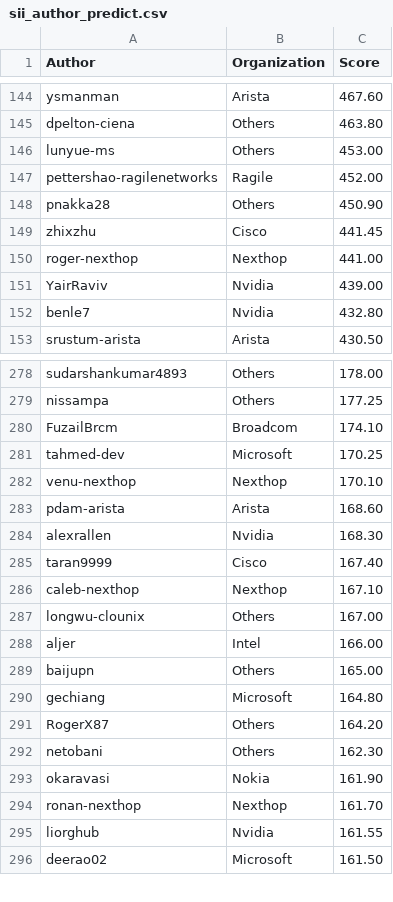
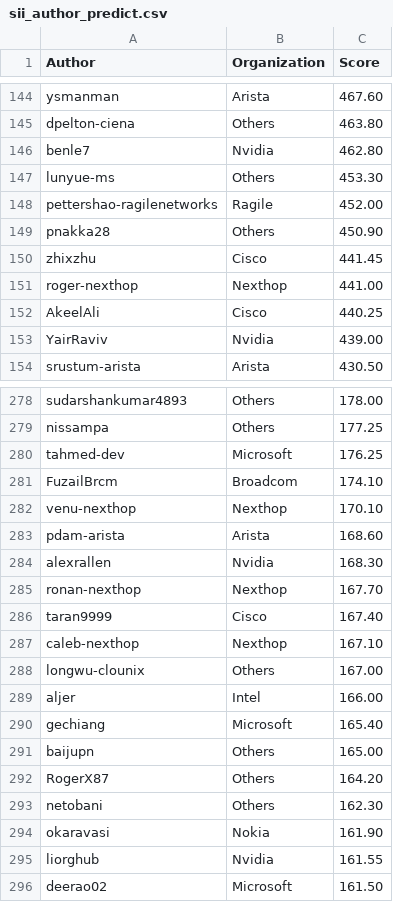
Before and after one commit to sonic-net/sonic-tsc, a CSV file: sii_author_predict.csv, drawn as a sheet; only a part is shown, gaps mark what is left out; the diff covers the shown part only.

Commit message:
[automation] Update Sii Score by azure pipeline.

```diff
--- a/sii_author_predict.csv
+++ b/sii_author_predict.csv
@@ -145,3 +145,4 @@ ysmanman,Arista,467.60
 dpelton-ciena,Others,463.80
-lunyue-ms,Others,453.00
+benle7,Nvidia,462.80
+lunyue-ms,Others,453.30
 pettershao-ragilenetworks,Ragile,452.00
@@ -150,4 +151,4 @@ zhixzhu,Cisco,441.45
 roger-nexthop,Nexthop,441.00
+AkeelAli,Cisco,440.25
 YairRaviv,Nvidia,439.00
-benle7,Nvidia,432.80
 srustum-arista,Arista,430.50
@@ -279,4 +279,4 @@ sudarshankumar4893,Others,178.00
 nissampa,Others,177.25
+tahmed-dev,Microsoft,176.25
 FuzailBrcm,Broadcom,174.10
-tahmed-dev,Microsoft,170.25
 venu-nexthop,Nexthop,170.10
@@ -284,2 +284,3 @@ pdam-arista,Arista,168.60
 alexrallen,Nvidia,168.30
+ronan-nexthop,Nexthop,167.70
 taran9999,Cisco,167.40
@@ -288,4 +289,4 @@ longwu-clounix,Others,167.00
 aljer,Intel,166.00
+gechiang,Microsoft,165.40
 baijupn,Others,165.00
-gechiang,Microsoft,164.80
 RogerX87,Others,164.20
@@ -293,3 +294,2 @@ netobani,Others,162.30
 okaravasi,Nokia,161.90
-ronan-nexthop,Nexthop,161.70
 liorghub,Nvidia,161.55
```
Also changed, not shown: 17 added rows, 18 removed rows and 21 edited cells elsewhere in this file, sii_org_predict.csv.
